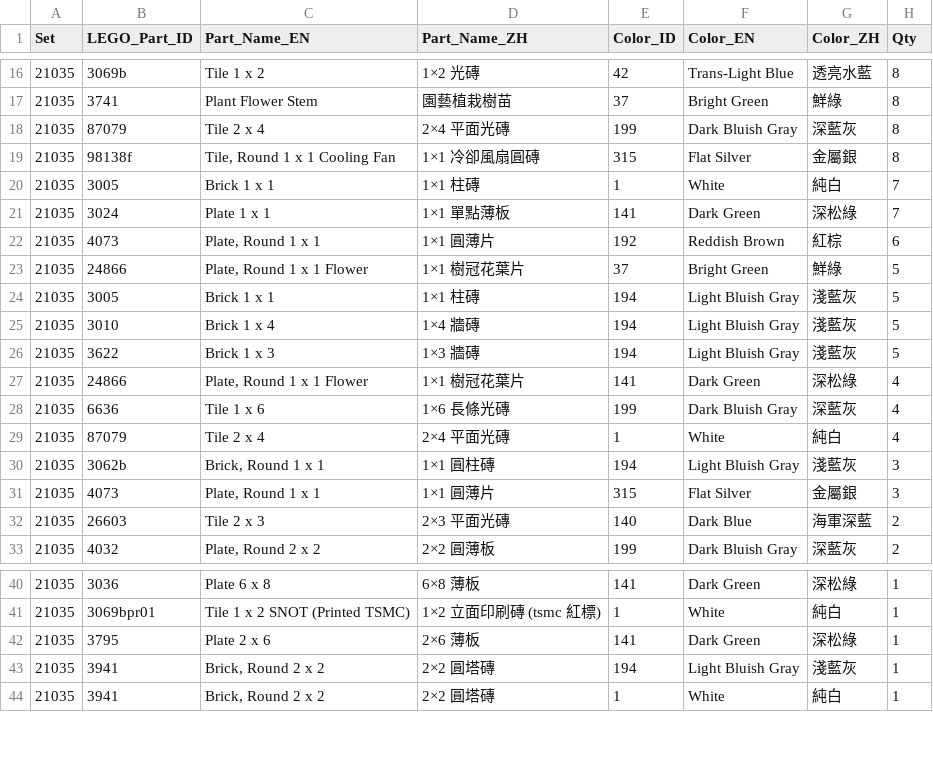
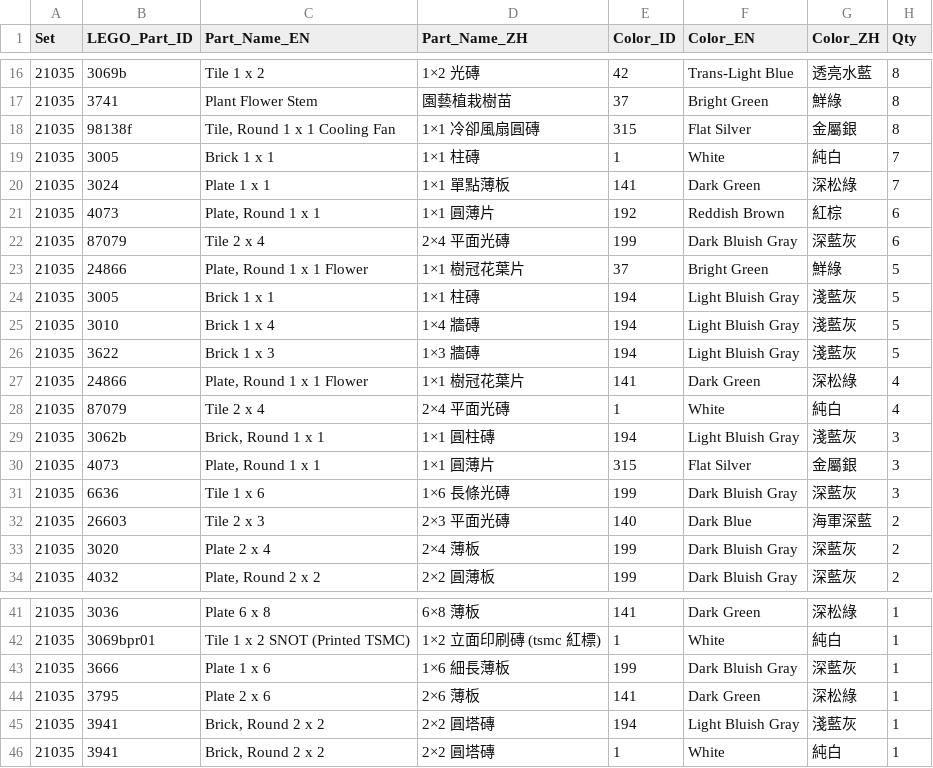
Before and after one commit to pc007ya/TSMC_LEGO_GEMINI, a CSV file: docs/SET01_21035_NANJING_BOM.csv, drawn as a sheet; only a part is shown, gaps mark what is left out.

```diff
--- a/docs/SET01_21035_NANJING_BOM.csv
+++ b/docs/SET01_21035_NANJING_BOM.csv
@@ -17,3 +17,2 @@
 21035,3741,"Plant Flower Stem","園藝植栽樹苗",37,"Bright Green","鮮綠",8
-21035,87079,"Tile 2 x 4","2×4 平面光磚",199,"Dark Bluish Gray","深藍灰",8
 21035,98138f,"Tile, Round 1 x 1 Cooling Fan","1×1 冷卻風扇圓磚",315,"Flat Silver","金屬銀",8
@@ -22,2 +21,3 @@
 21035,4073,"Plate, Round 1 x 1","1×1 圓薄片",192,"Reddish Brown","紅棕",6
+21035,87079,"Tile 2 x 4","2×4 平面光磚",199,"Dark Bluish Gray","深藍灰",6
 21035,24866,"Plate, Round 1 x 1 Flower","1×1 樹冠花葉片",37,"Bright Green","鮮綠",5
@@ -27,3 +27,2 @@
 21035,24866,"Plate, Round 1 x 1 Flower","1×1 樹冠花葉片",141,"Dark Green","深松綠",4
-21035,6636,"Tile 1 x 6","1×6 長條光磚",199,"Dark Bluish Gray","深藍灰",4
 21035,87079,"Tile 2 x 4","2×4 平面光磚",1,"White","純白",4
@@ -31,3 +30,5 @@
 21035,4073,"Plate, Round 1 x 1","1×1 圓薄片",315,"Flat Silver","金屬銀",3
+21035,6636,"Tile 1 x 6","1×6 長條光磚",199,"Dark Bluish Gray","深藍灰",3
 21035,26603,"Tile 2 x 3","2×3 平面光磚",140,"Dark Blue","海軍深藍",2
+21035,3020,"Plate 2 x 4","2×4 薄板",199,"Dark Bluish Gray","深藍灰",2
 21035,4032,"Plate, Round 2 x 2","2×2 圓薄板",199,"Dark Bluish Gray","深藍灰",2
@@ -41,2 +42,3 @@
 21035,3069bpr01,"Tile 1 x 2 SNOT (Printed TSMC)","1×2 立面印刷磚 (tsmc 紅標)",1,"White","純白",1
+21035,3666,"Plate 1 x 6","1×6 細長薄板",199,"Dark Bluish Gray","深藍灰",1
 21035,3795,"Plate 2 x 6","2×6 薄板",141,"Dark Green","深松綠",1
```
Also changed, not shown: docs/SET04_21038_MORRIS_BOM.csv, docs/SET05_21039_RD_BOM.csv, 17 other files.
